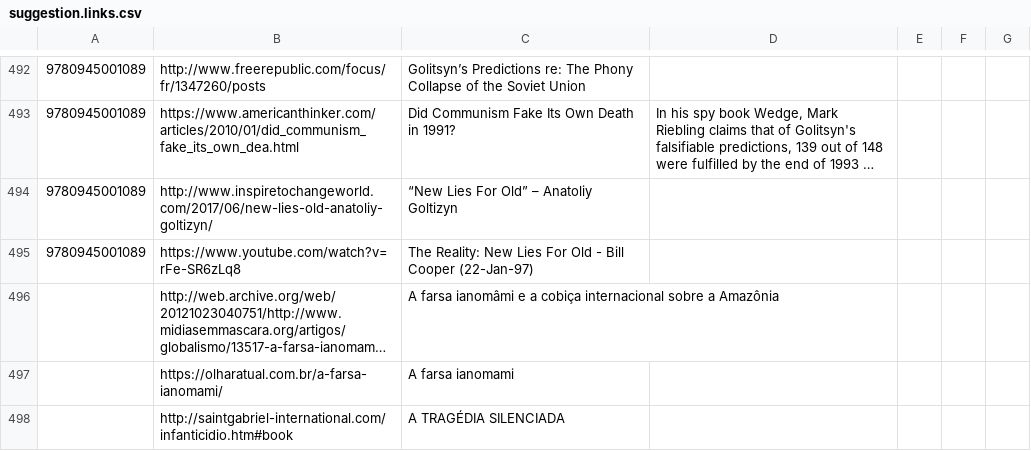
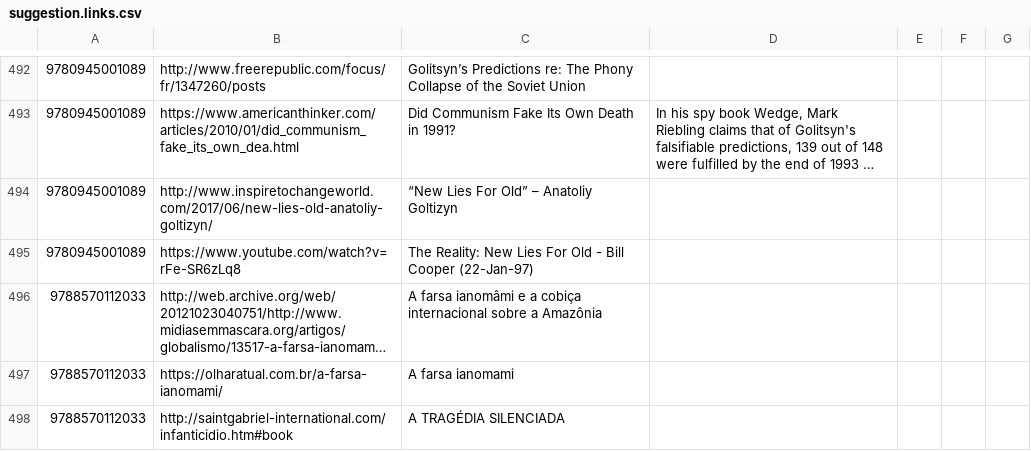
Before and after one commit to xunilrj/xunilrj.github.io, a CSV file: livrosdb/suggestion.links.csv, drawn as a sheet; only a part is shown, gaps mark what is left out; long unchanged cells end in …; the diff names each change by its address in the sheet, - before the commit and + after, or states it on an @@ line.

```diff
--- a/livrosdb/suggestion.links.csv
+++ b/livrosdb/suggestion.links.csv
-A496:A498: (empty)
+A496:A498: 9788570112033
```
Also changed, not shown: 2 other files.
